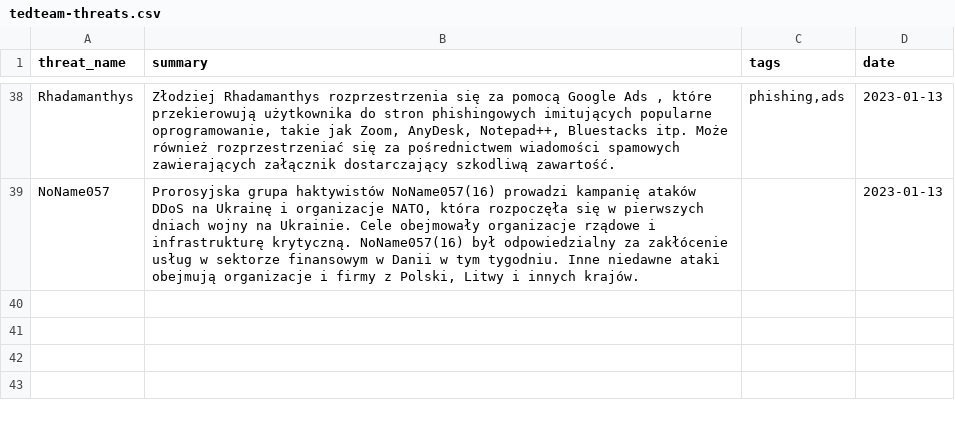
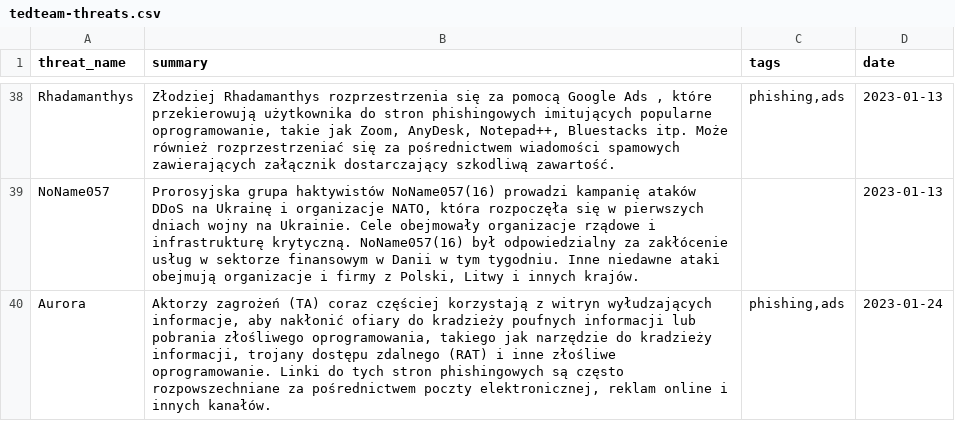
Before and after one commit to kfidur/Tedteam-security, a CSV file: tedteam-threats.csv, drawn as a sheet; only a part is shown, gaps mark what is left out.

```diff
--- a/tedteam-threats.csv
+++ b/tedteam-threats.csv
@@ -39 +39,2 @@ Rhadamanthys,"Złodziej Rhadamanthys rozprzestrzenia się za pomocą Google Ads
 NoName057,"Prorosyjska grupa haktywistów NoName057(16) prowadzi kampanię ataków DDoS na Ukrainę i organizacje NATO, która rozpoczęła się w pierwszych dniach wojny na Ukrainie. Cele obejmowały organizacje rządowe i infrastrukturę krytyczną. NoName057(16) był odpowiedzialny za zakłócenie usług w sektorze finansowym w Danii w tym tygodniu. Inne niedawne ataki obejmują organizacje i firmy z Polski, Litwy i innych krajów.",,2023-01-13
+Aurora,"Aktorzy zagrożeń (TA) coraz częściej korzystają z witryn wyłudzających informacje, aby nakłonić ofiary do kradzieży poufnych informacji lub pobrania złośliwego oprogramowania, takiego jak narzędzie do kradzieży informacji, trojany dostępu zdalnego (RAT) i inne złośliwe oprogramowanie. Linki do tych stron phishingowych są często rozpowszechniane za pośrednictwem poczty elektronicznej, reklam online i innych kanałów.","phishing,ads",2023-01-24
```
Also changed, not shown: tedteam-hash-iocs.csv, tedteam-ip-iocs.csv, 1 other file.
